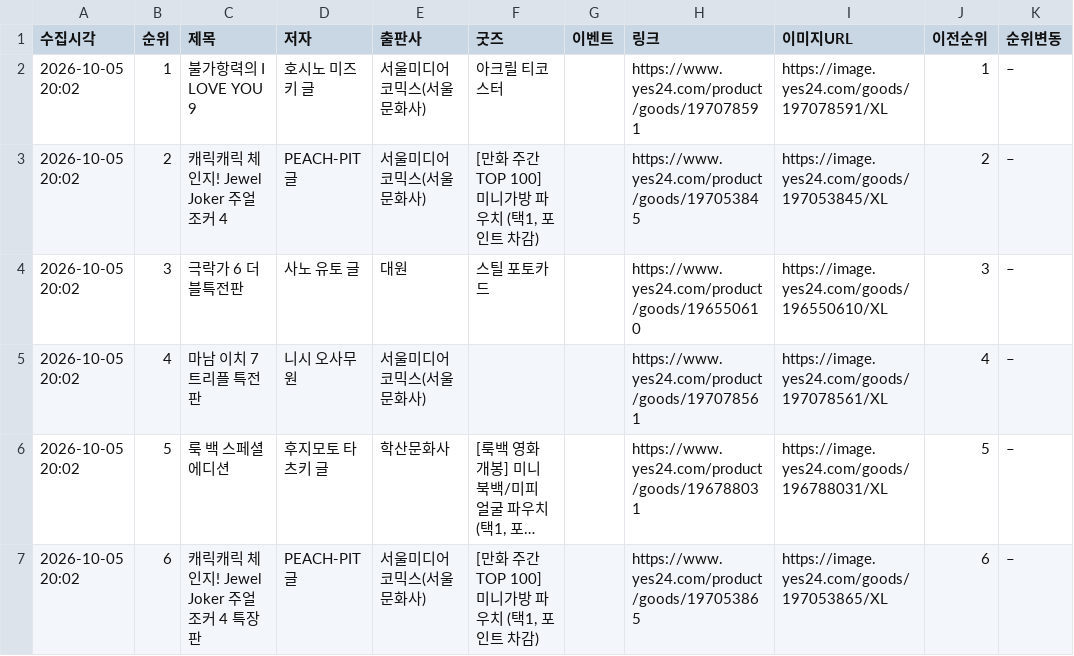
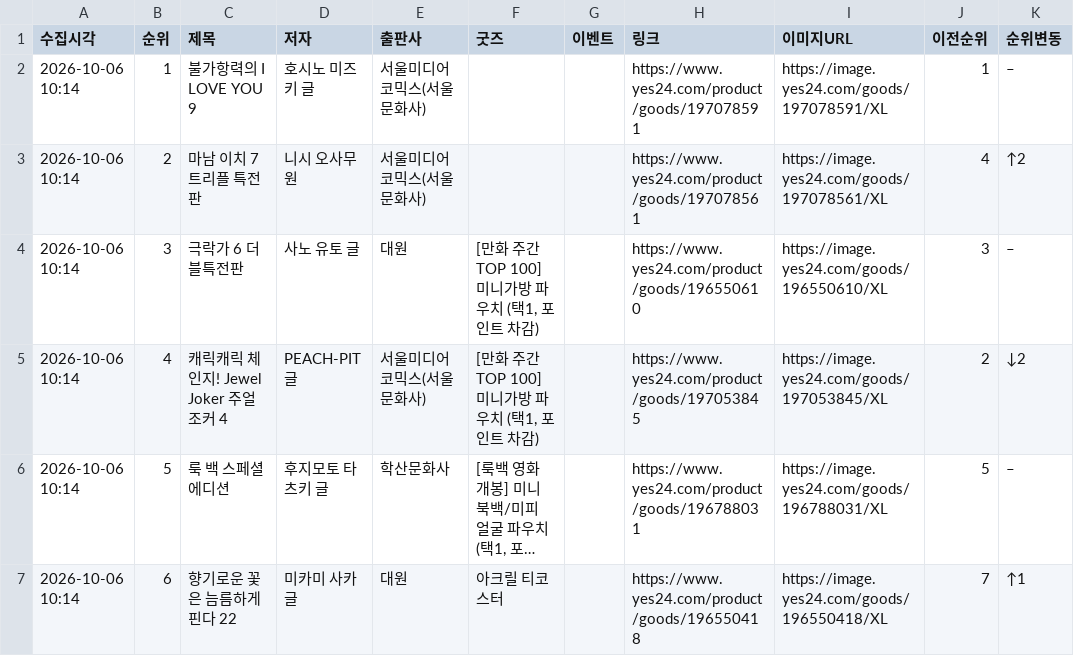
Before and after one commit to down-cyber/manga-bestseller, a CSV file: yes24_manga.csv, drawn as a sheet; only a part is shown; long unchanged cells end in …; the diff covers the shown part only; the diff names each change by its address in the sheet, - before the commit and + after, or states it on an @@ line.

```diff
--- a/yes24_manga.csv
+++ b/yes24_manga.csv
-A2:A7 (수집시각): 2026-10-05 20:02
+A2:A7 (수집시각): 2026-10-06 10:14
-F2 (굿즈): 아크릴 티코스터
+F2 (굿즈): (empty)
-C3 (제목): 캐릭캐릭 체인지! Jewel Joker 주얼 조커 4
+C3 (제목): 마남 이치 7 트리플 특전판
-D3 (저자): PEACH-PIT 글
+D3 (저자): 니시 오사무 원
-F3 (굿즈): [만화 주간 TOP 100] 미니가방 파우치 (택1, 포인트 차감)
+F3 (굿즈): (empty)
-H3 (링크): https://www.yes24.com/product/goods/197053845
+H3 (링크): https://www.yes24.com/product/goods/197078561
-I3 (이미지URL): https://image.yes24.com/goods/197053845/XL
+I3 (이미지URL): https://image.yes24.com/goods/197078561/XL
-J3 (이전순위): 2
+J3 (이전순위): 4
-K3 (순위변동): –
+K3 (순위변동): ↑2
-F4 (굿즈): 스틸 포토카드
+F4 (굿즈): [만화 주간 TOP 100] 미니가방 파우치 (택1, 포인트 차감)
-C5 (제목): 마남 이치 7 트리플 특전판
+C5 (제목): 캐릭캐릭 체인지! Jewel Joker 주얼 조커 4
-D5 (저자): 니시 오사무 원
+D5 (저자): PEACH-PIT 글
-F5 (굿즈): (empty)
+F5 (굿즈): [만화 주간 TOP 100] 미니가방 파우치 (택1, 포인트 차감)
-H5 (링크): https://www.yes24.com/product/goods/197078561
+H5 (링크): https://www.yes24.com/product/goods/197053845
-I5 (이미지URL): https://image.yes24.com/goods/197078561/XL
+I5 (이미지URL): https://image.yes24.com/goods/197053845/XL
-J5 (이전순위): 4
+J5 (이전순위): 2
-K5 (순위변동): –
+K5 (순위변동): ↓2
-C7 (제목): 캐릭캐릭 체인지! Jewel Joker 주얼 조커 4 특장판
+C7 (제목): 향기로운 꽃은 늠름하게 핀다 22
-D7 (저자): PEACH-PIT 글
+D7 (저자): 미카미 사카 글
-E7 (출판사): 서울미디어코믹스(서울문화사)
+E7 (출판사): 대원
-F7 (굿즈): [만화 주간 TOP 100] 미니가방 파우치 (택1, 포인트 차감)
+F7 (굿즈): 아크릴 티코스터
-H7 (링크): https://www.yes24.com/product/goods/197053865
+H7 (링크): https://www.yes24.com/product/goods/196550418
-I7 (이미지URL): https://image.yes24.com/goods/197053865/XL
+I7 (이미지URL): https://image.yes24.com/goods/196550418/XL
-J7 (이전순위): 6
+J7 (이전순위): 7
-K7 (순위변동): –
+K7 (순위변동): ↑1
```
Also changed, not shown: 122 edited cells elsewhere in this file, aladin_manga.csv, kyobo_manga.csv, 1 other file.
